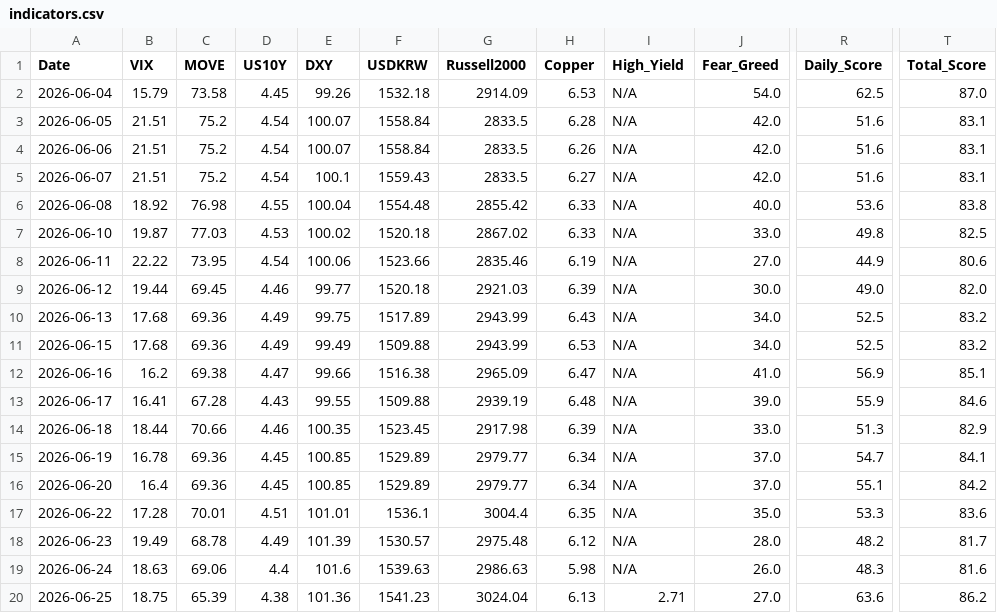
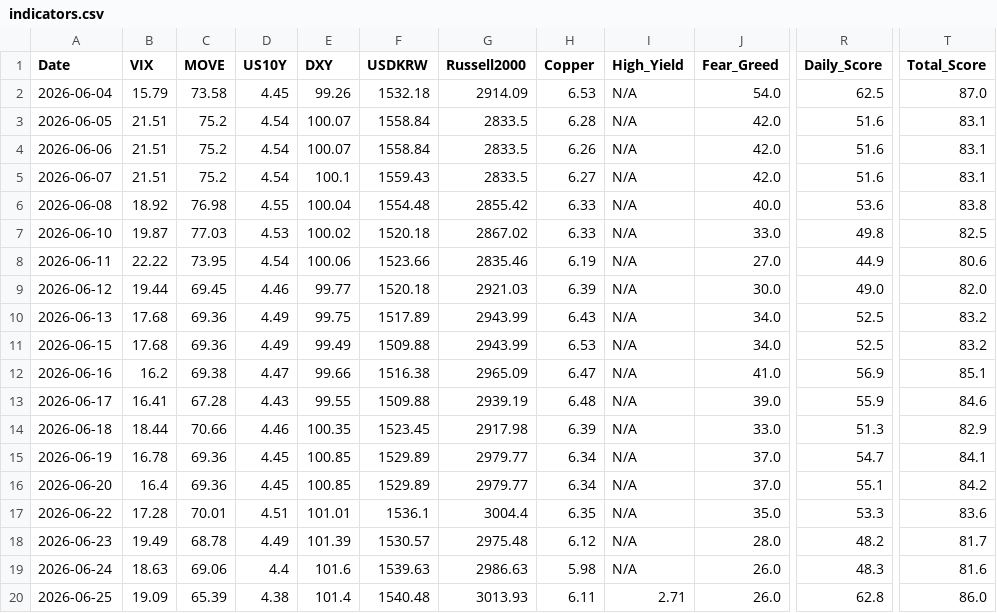
Before and after one commit to etech-symantec/stock, a CSV file: data/indicators.csv, drawn as a sheet; only a part is shown, gaps mark what is left out; the diff names each change by its address in the sheet, - before the commit and + after, or states it on an @@ line.

```diff
--- a/data/indicators.csv
+++ b/data/indicators.csv
-B20 (VIX): 18.75
+B20 (VIX): 19.09
-E20 (DXY): 101.36
+E20 (DXY): 101.4
-F20 (USDKRW): 1541.23
+F20 (USDKRW): 1540.48
-G20 (Russell2000): 3024.04
+G20 (Russell2000): 3013.93
-H20 (Copper): 6.13
+H20 (Copper): 6.11
-J20 (Fear_Greed): 27.0
+J20 (Fear_Greed): 26.0
-R20 (Daily_Score): 63.6
+R20 (Daily_Score): 62.8
-T20 (Total_Score): 86.2
+T20 (Total_Score): 86.0
```
